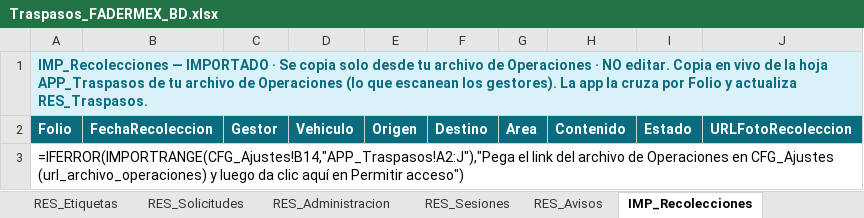
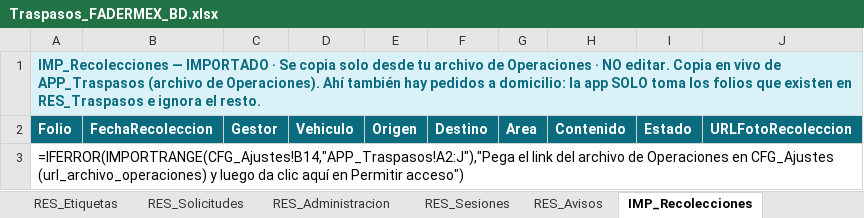
Before and after one commit to Logisitica-Araujo/logistica, an Excel workbook: traspasos/Traspasos_FADERMEX_BD.xlsx, sheet IMP_Recolecciones, drawn as a sheet; values as stored, in another font and other column widths than the file's, no borders; formulas without a stored value are shown as written; the diff names each change by its address in the sheet, - before the commit and + after, or states it on an @@ line.

```diff
--- a/traspasos/Traspasos_FADERMEX_BD.xlsx (sheet IMP_Recolecciones)
+++ b/traspasos/Traspasos_FADERMEX_BD.xlsx (sheet IMP_Recolecciones)
-A1: …vivo de la hoja APP_Traspasos de tu archivo de Operaciones (lo que escanean los gestores). La app la cruza por Folio y actualiza RES_Traspasos.
+A1: …vivo de APP_Traspasos (archivo de Operaciones). Ahí también hay pedidos a domicilio: la app SOLO toma los folios que existen en RES_Traspasos e ignora el resto.
```
Also changed, not shown: sheet LEEME, other sheet tabs, 1 other file.
